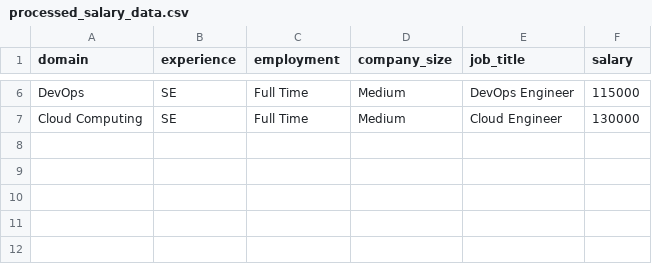
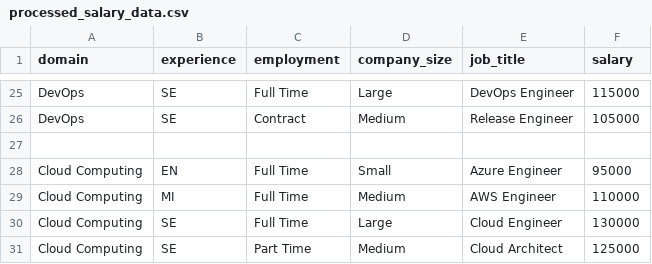
Before and after one commit to GPCSantosh/AI_Career_Prediction_System, a CSV file: backend/processed_salary_data.csv, drawn as a sheet; only a part is shown, gaps mark what is left out; addresses are those after the commit; the diff covers the shown part only; the diff names each change by its address in the sheet, - before the commit and + after, or states it on an @@ line.

```diff
--- a/backend/processed_salary_data.csv
+++ b/backend/processed_salary_data.csv
-D25 (company_size): Medium
+D25 (company_size): Large
+row 26: DevOps | SE | Contract | Medium | Release Engineer | 105000
+row 27: (empty)
+row 28: Cloud Computing | EN | Full Time | Small | Azure Engineer | 95000
+row 29: Cloud Computing | MI | Full Time | Medium | AWS Engineer | 110000
-D30 (company_size): Medium
+D30 (company_size): Large
+row 31: Cloud Computing | SE | Part Time | Medium | Cloud Architect | 125000
```
Also changed, not shown: 19 added rows and 4 edited cells elsewhere in this file.
